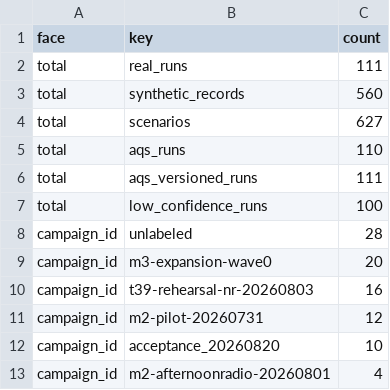
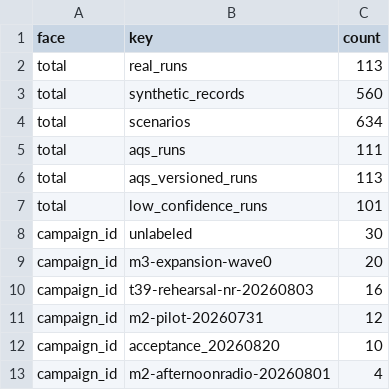
Before and after one commit to lucassu2012/ANEB_CC, a CSV file: docs/CORPUS_LEDGER.csv, drawn as a sheet; only a part is shown; the diff covers the shown part only.

```diff
--- a/docs/CORPUS_LEDGER.csv
+++ b/docs/CORPUS_LEDGER.csv
@@ -1,9 +1,9 @@
 face,key,count
-total,real_runs,111
+total,real_runs,113
 total,synthetic_records,560
-total,scenarios,627
-total,aqs_runs,110
-total,aqs_versioned_runs,111
-total,low_confidence_runs,100
-campaign_id,unlabeled,28
+total,scenarios,634
+total,aqs_runs,111
+total,aqs_versioned_runs,113
+total,low_confidence_runs,101
+campaign_id,unlabeled,30
 campaign_id,m3-expansion-wave0,20
```
Also changed, not shown: 1 added row, 1 removed row and 7 edited cells elsewhere in this file, 45 other files.
